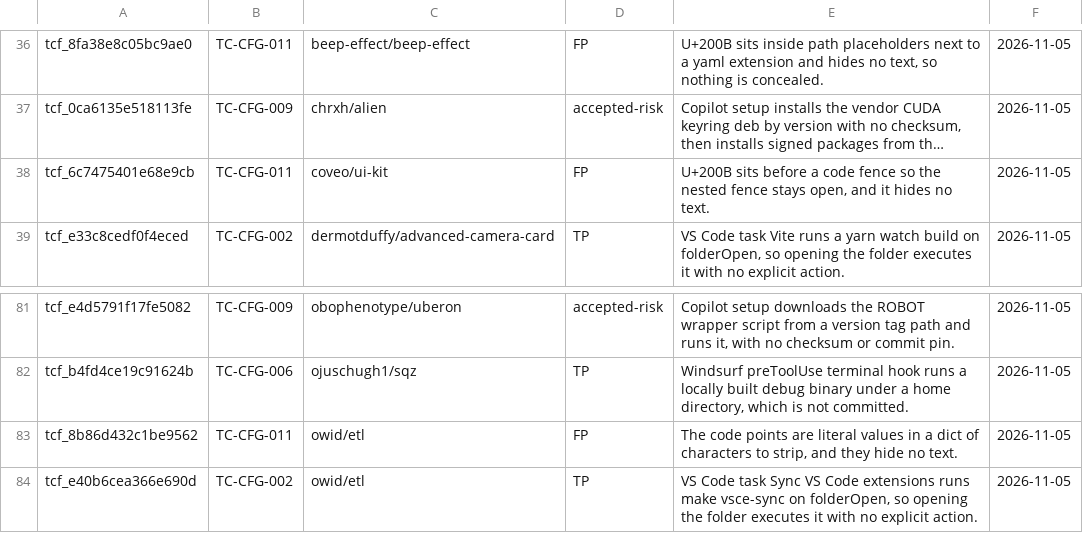
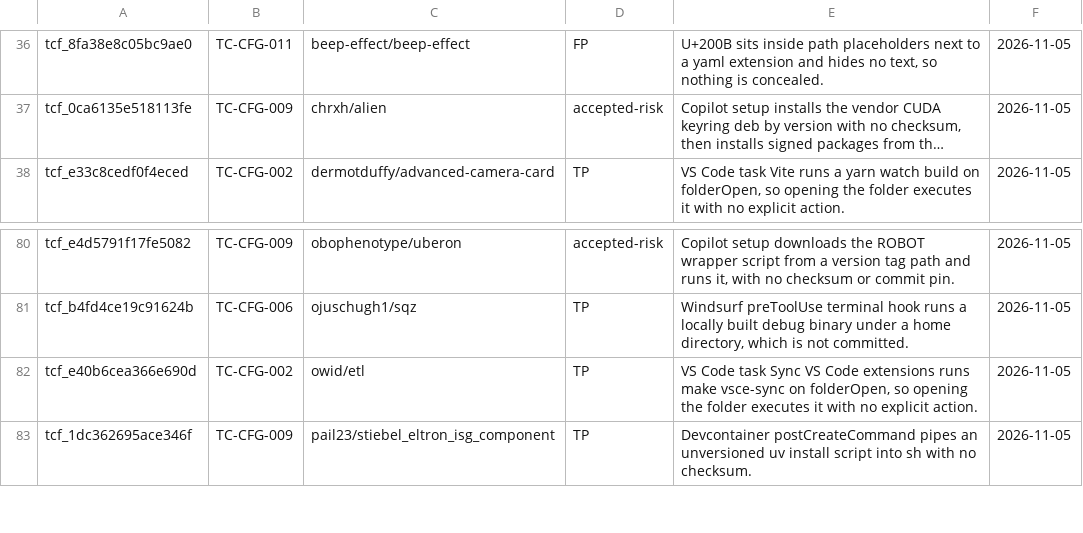
Before and after one commit to actions-marketplace-validations/vgmartinez_tripcord, a TSV file: corpus/benign/triage.tsv, drawn as a sheet; only a part is shown, gaps mark what is left out; the shorter side is filled out with more unchanged rows; long unchanged cells end in …; the diff names each change by its address in the sheet, - before the commit and + after, or states it on an @@ line.

Commit message:
Exempt isolated zero-width characters in quiet contexts in TC-CFG-011 (#97)
Signed-off-by: Cursor Agent <cursoragent@cursor.com>

```diff
--- a/corpus/benign/triage.tsv
+++ b/corpus/benign/triage.tsv
-row 38: tcf_6c7475401e68e9cb | TC-CFG-011 | coveo/ui-kit | FP | U+200B sits before a code fence so the nested fence stays open, and it hides no text. | 2026-11-05
-row 83: tcf_8b86d432c1be9562 | TC-CFG-011 | owid/etl | FP | The code points are literal values in a dict of characters to strip, and they hide no text. | 2026-11-05
```
Also changed, not shown: 19 other files.
